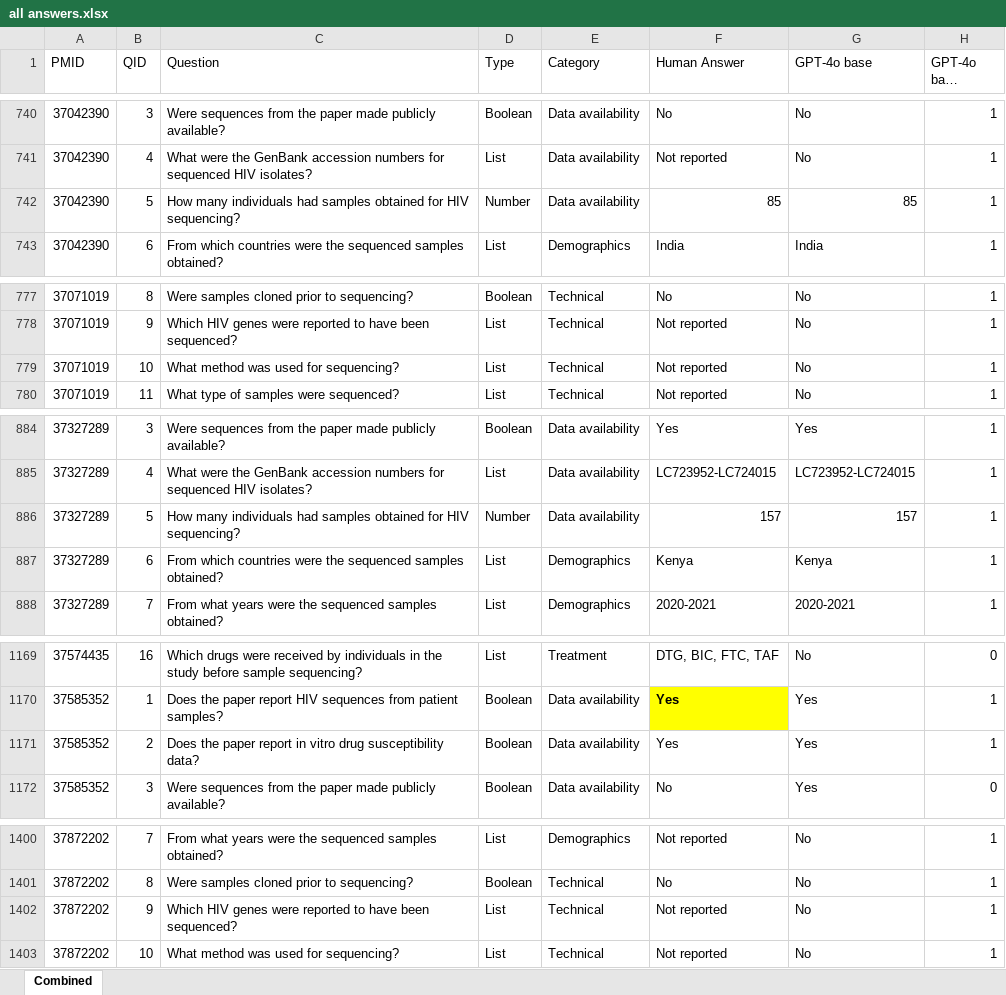
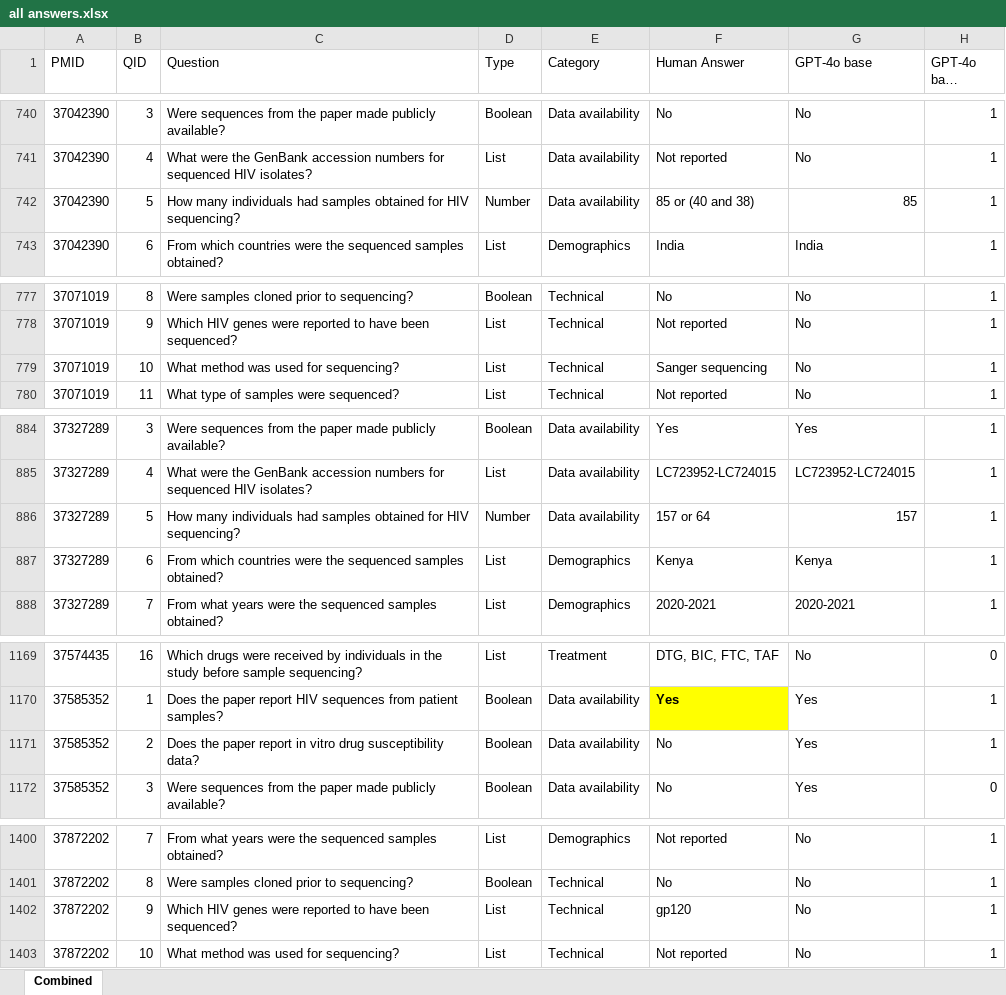
Before and after one commit to hivdb/chat_HIVDB_paper, an Excel workbook: advanced-prompting/csv/all answers.xlsx, sheet Combined, drawn as a sheet; only a part is shown, gaps mark what is left out; long unchanged cells end in …; values as stored, in another font and other column widths than the file's, no borders; the diff covers the shown part only; the diff names each change by its address in the sheet, - before the commit and + after, or states it on an @@ line.

Commit message:
update ground truth, update merged answers file.

```diff
--- a/advanced-prompting/csv/all answers.xlsx (sheet Combined)
+++ b/advanced-prompting/csv/all answers.xlsx (sheet Combined)
-F742 (Human Answer): 85
+F742 (Human Answer): 85 or (40 and 38)
-F779 (Human Answer): Not reported
+F779 (Human Answer): Sanger sequencing
-F886 (Human Answer): 157
+F886 (Human Answer): 157 or 64
-F1171 (Human Answer): Yes
+F1171 (Human Answer): No
-F1402 (Human Answer): Not reported
+F1402 (Human Answer): gp120
```
Also changed, not shown: 27 edited cells elsewhere in this sheet, advanced-prompting/csv/merged_answers.xlsx.
